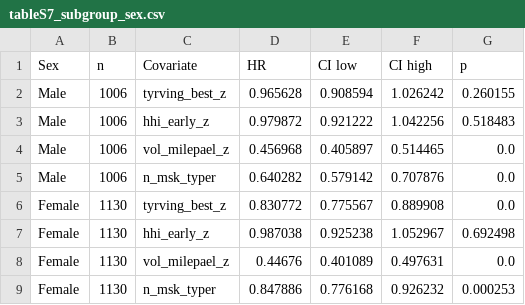
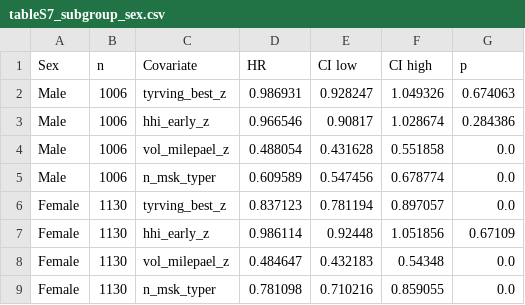
Before and after one commit to atlegu/friidrettsstatistikk, a CSV file: forskning/ncc-kohort/revision_r1/tables/rerun/tableS7_subgroup_sex.csv, drawn as a sheet.

```diff
--- a/forskning/ncc-kohort/revision_r1/tables/rerun/tableS7_subgroup_sex.csv
+++ b/forskning/ncc-kohort/revision_r1/tables/rerun/tableS7_subgroup_sex.csv
@@ -1,9 +1,9 @@
 Sex,n,Covariate,HR,CI low,CI high,p
-Male,1006,tyrving_best_z,0.965628,0.908594,1.026242,0.260155
-Male,1006,hhi_early_z,0.979872,0.921222,1.042256,0.518483
-Male,1006,vol_milepael_z,0.456968,0.405897,0.514465,0.0
-Male,1006,n_msk_typer,0.640282,0.579142,0.707876,0.0
-Female,1130,tyrving_best_z,0.830772,0.775567,0.889908,0.0
-Female,1130,hhi_early_z,0.987038,0.925238,1.052967,0.692498
-Female,1130,vol_milepael_z,0.44676,0.401089,0.497631,0.0
-Female,1130,n_msk_typer,0.847886,0.776168,0.926232,0.000253
+Male,1006,tyrving_best_z,0.986931,0.928247,1.049326,0.674063
+Male,1006,hhi_early_z,0.966546,0.90817,1.028674,0.284386
+Male,1006,vol_milepael_z,0.488054,0.431628,0.551858,0.0
+Male,1006,n_msk_typer,0.609589,0.547456,0.678774,0.0
+Female,1130,tyrving_best_z,0.837123,0.781194,0.897057,0.0
+Female,1130,hhi_early_z,0.986114,0.92448,1.051856,0.67109
+Female,1130,vol_milepael_z,0.484647,0.432183,0.54348,0.0
+Female,1130,n_msk_typer,0.781098,0.710216,0.859055,0.0
```
Also changed, not shown: forskning/ncc-kohort/revision_r1/tables/rerun/table3_cox_stepwise.csv, forskning/ncc-kohort/revision_r1/tables/rerun/tableS10_lagged_volume.csv, 57 other files.
